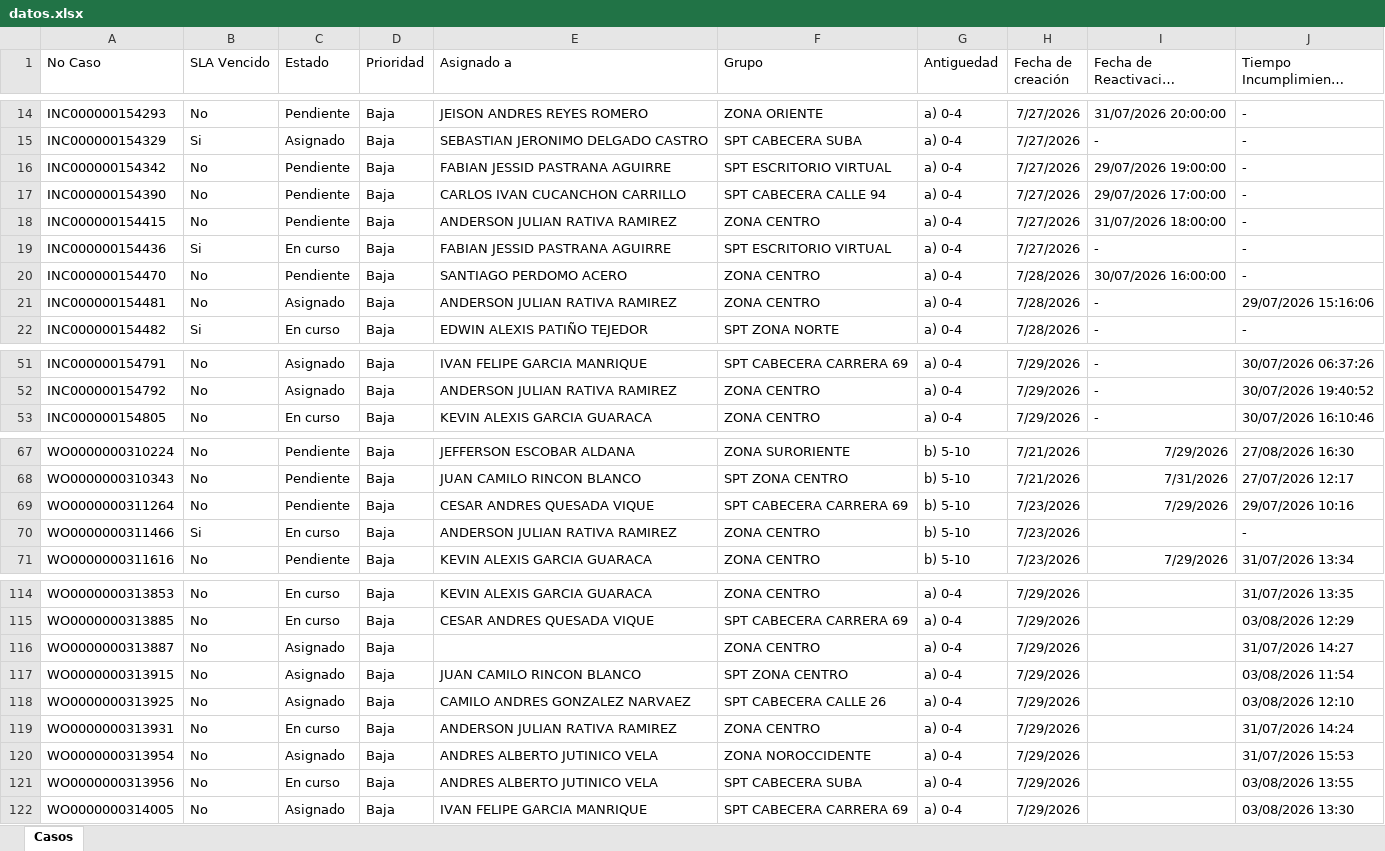
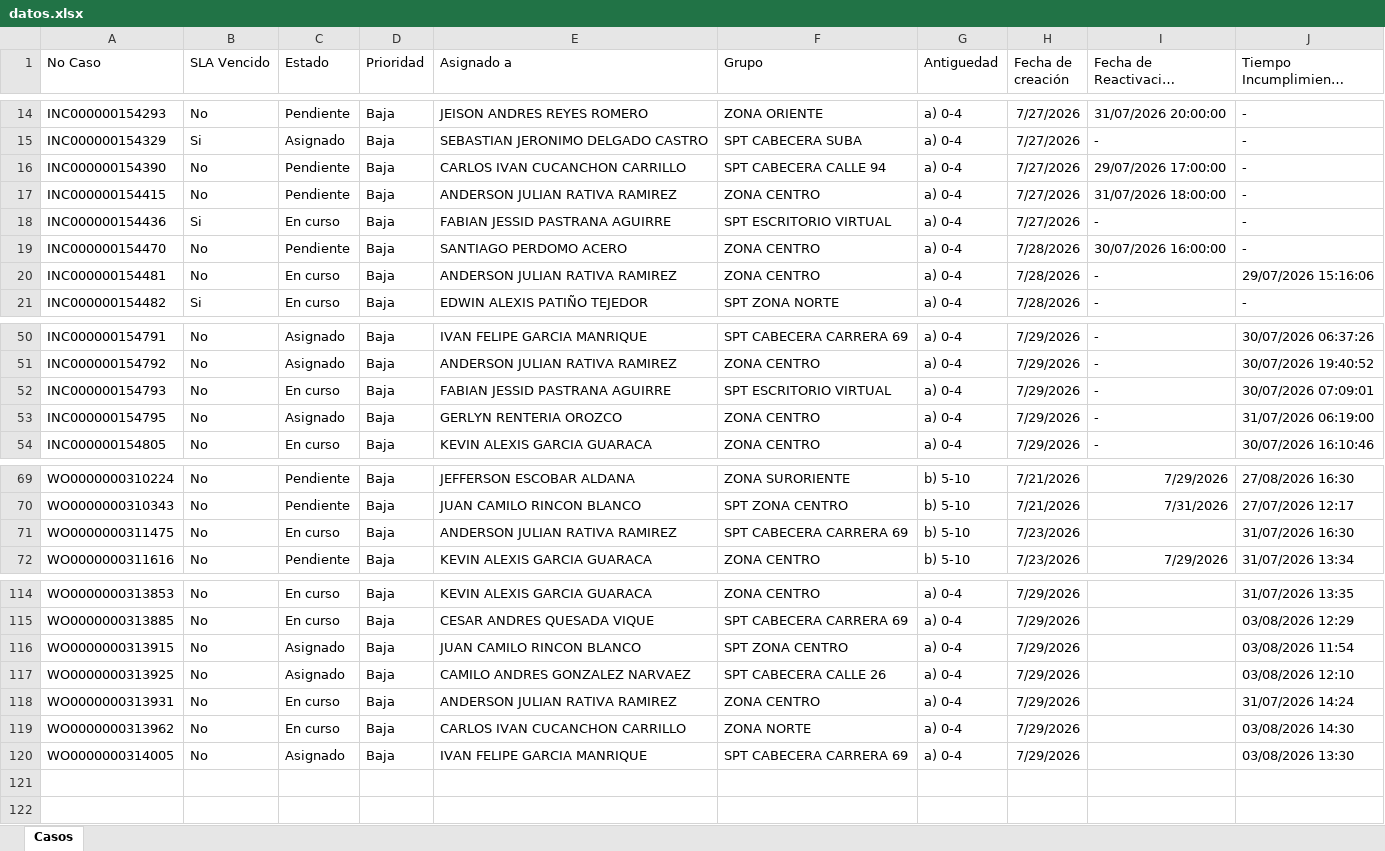
Before and after one commit to gersoncs/SPT, an Excel workbook: datos.xlsx, sheet Casos, drawn as a sheet; only a part is shown, gaps mark what is left out; long unchanged cells end in …; values as stored, in another font and other column widths than the file's, no borders; removed rows and columns are numbered as before the commit, all else as after; the diff covers the shown part only; the diff names each change by its address in the sheet, - before the commit and + after, or states it on an @@ line.

```diff
--- a/datos.xlsx (sheet Casos)
+++ b/datos.xlsx (sheet Casos)
-row 16: INC000000154342 | No | Pendiente | Baja | FABIAN JESSID PASTRANA AGUIRRE | SPT ESCRITORIO VIRTUAL | a) 0-4 | 7/27/2026 | 29/07/2026 19:00:00 | -
-C20 (Estado): Asignado
+C20 (Estado): En curso
+row 52: INC000000154793 | No | En curso | Baja | FABIAN JESSID PASTRANA AGUIRRE | SPT ESCRITORIO VIRTUAL | a) 0-4 | 7/29/2026 | - | 30/07/2026 07:09:01
+row 53: INC000000154795 | No | Asignado | Baja | GERLYN RENTERIA OROZCO | ZONA CENTRO | a) 0-4 | 7/29/2026 | - | 31/07/2026 06:19:00
-A71 (No Caso): WO0000000311264
+A71 (No Caso): WO0000000311475
-C71 (Estado): Pendiente
+C71 (Estado): En curso
-E71 (Asignado a): CESAR ANDRES QUESADA VIQUE
+E71 (Asignado a): ANDERSON JULIAN RATIVA RAMIREZ
-I71 (Fecha de Reactivación Pendiente): 7/29/2026
+I71 (Fecha de Reactivación Pendiente): (empty)
-J71 (Tiempo Incumplimiento previsto): 29/07/2026 10:16
+J71 (Tiempo Incumplimiento previsto): 31/07/2026 16:30
-row 70: WO0000000311466 | Si | En curso | Baja | ANDERSON JULIAN RATIVA RAMIREZ | ZONA CENTRO | b) 5-10 | 7/23/2026 |  | -
-row 116: WO0000000313887 | No | Asignado | Baja |  | ZONA CENTRO | a) 0-4 | 7/29/2026 |  | 31/07/2026 14:27
-row 120: WO0000000313954 | No | Asignado | Baja | ANDRES ALBERTO JUTINICO VELA | ZONA NOROCCIDENTE | a) 0-4 | 7/29/2026 |  | 31/07/2026 15:53
-A119 (No Caso): WO0000000313956
+A119 (No Caso): WO0000000313962
-E119 (Asignado a): ANDRES ALBERTO JUTINICO VELA
+E119 (Asignado a): CARLOS IVAN CUCANCHON CARRILLO
-F119 (Grupo): SPT CABECERA SUBA
+F119 (Grupo): ZONA NORTE
-J119 (Tiempo Incumplimiento previsto): 03/08/2026 13:55
+J119 (Tiempo Incumplimiento previsto): 03/08/2026 14:30
```
Also changed, not shown: 1 added row, 1 removed row and 1 edited cell elsewhere in this sheet, notas.xlsx.
